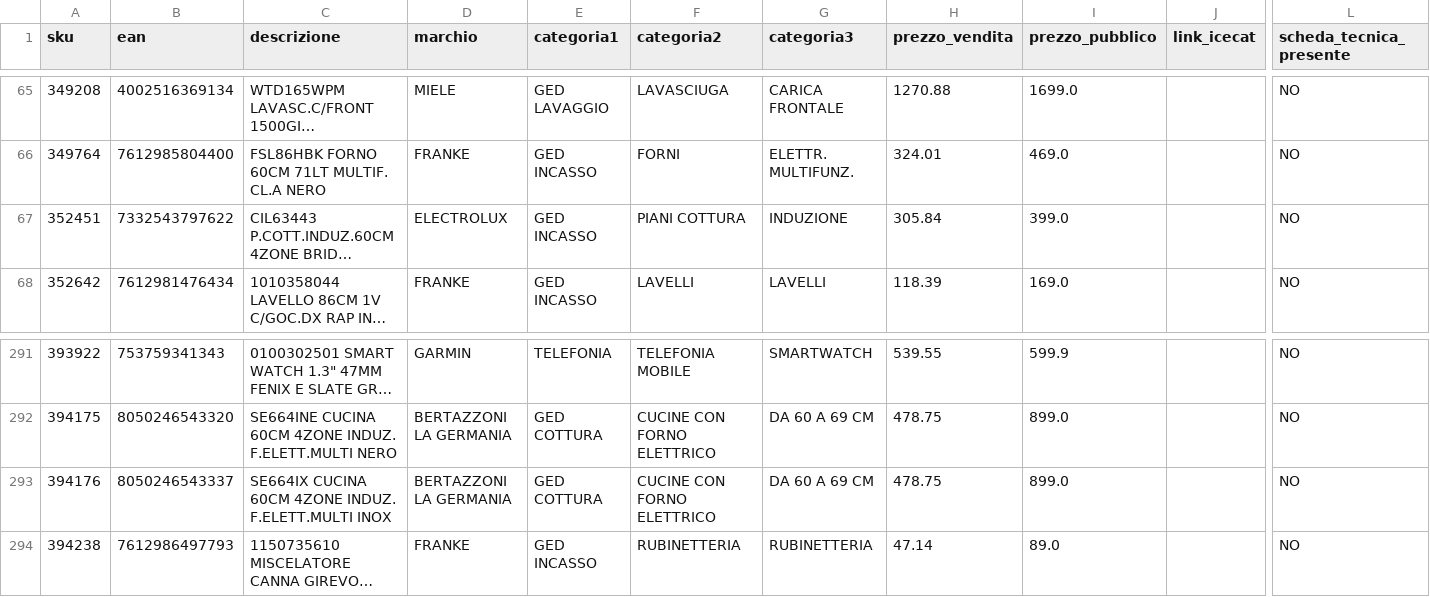
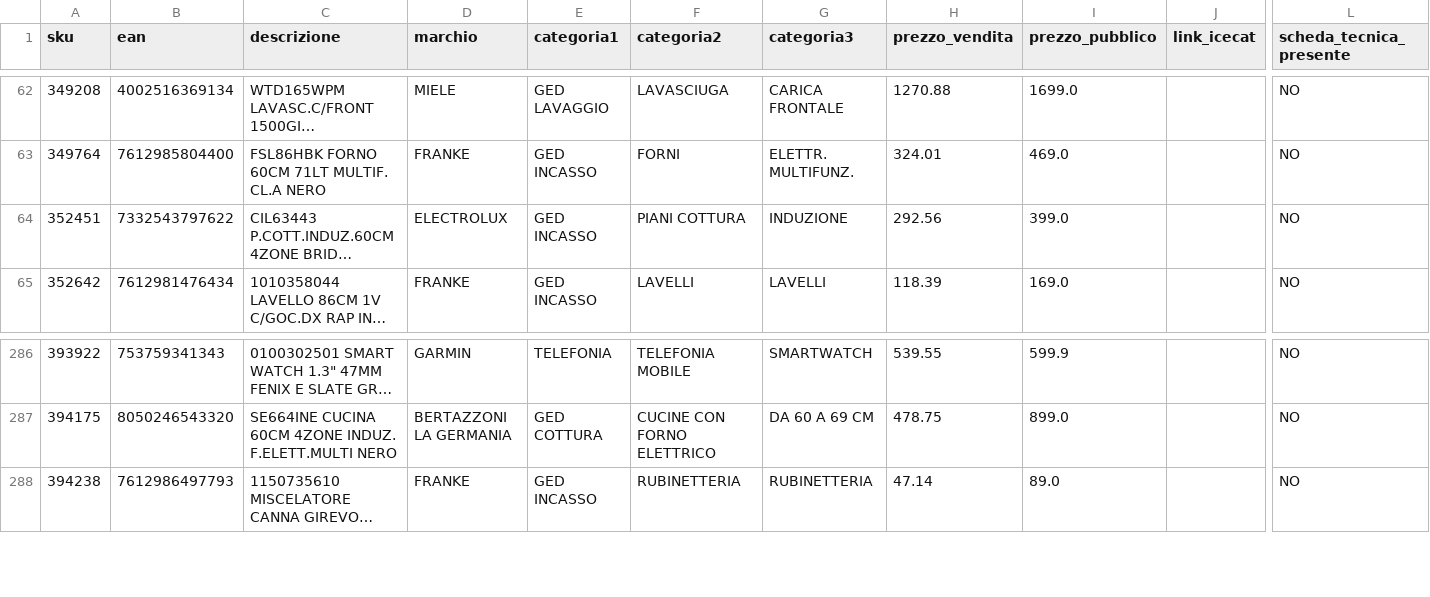
Before and after one commit to el4u-b2b/listino-b2b, a CSV file: listino_B2B.csv, drawn as a sheet; only a part is shown, gaps mark what is left out; long unchanged cells end in …; removed rows and columns are numbered as before the commit, all else as after; rows hold the shown columns only; the diff covers the shown part only; the diff names each change by its address in the sheet, - before the commit and + after, or states it on an @@ line.

```diff
--- a/listino_B2B.csv
+++ b/listino_B2B.csv
-H64 (prezzo_vendita): 305.84
+H64 (prezzo_vendita): 292.56
-row 293: 394176 | 8050246543337 | SE664IX CUCINA 60CM 4ZONE INDUZ. F.ELETT.MULTI INOX | BERTAZZONI LA GERMANIA | GED COTTURA | CUCINE CON FORNO ELETTRICO | DA 60 A 69 CM | 478.75 | 899.0 |  | NO
```
Also changed, not shown: 5 removed rows elsewhere in this file, 1 other file.
